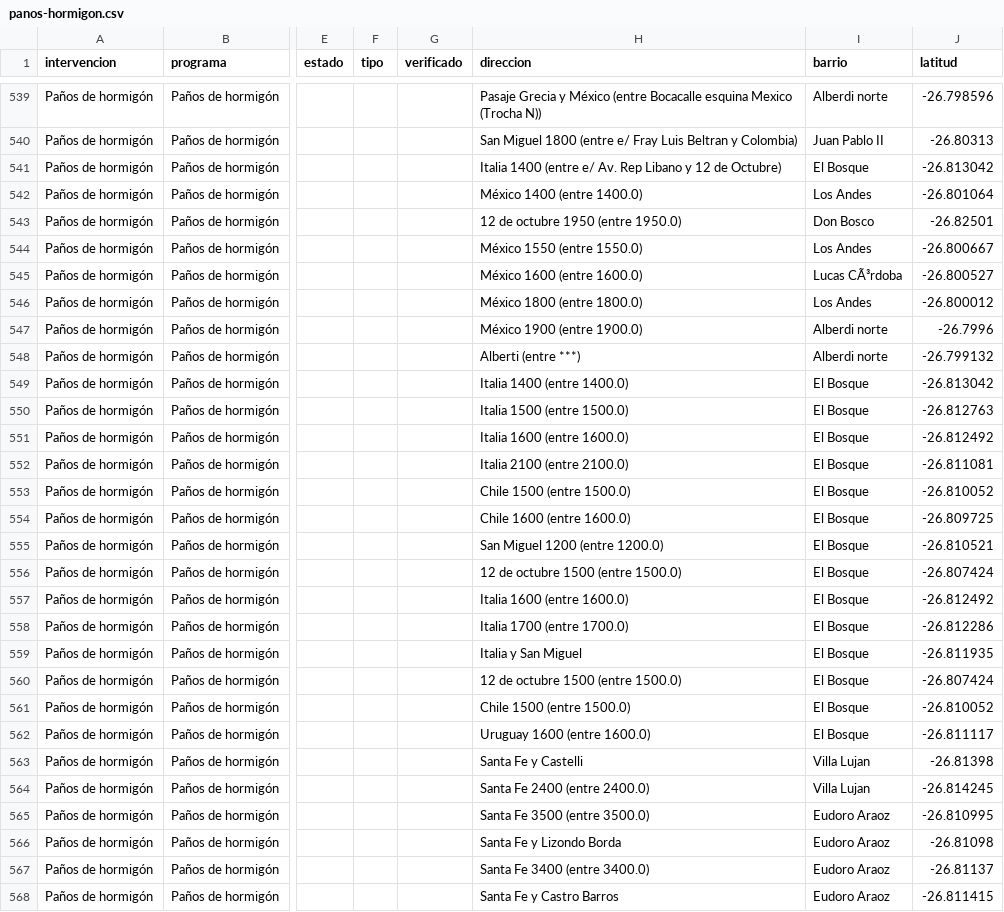
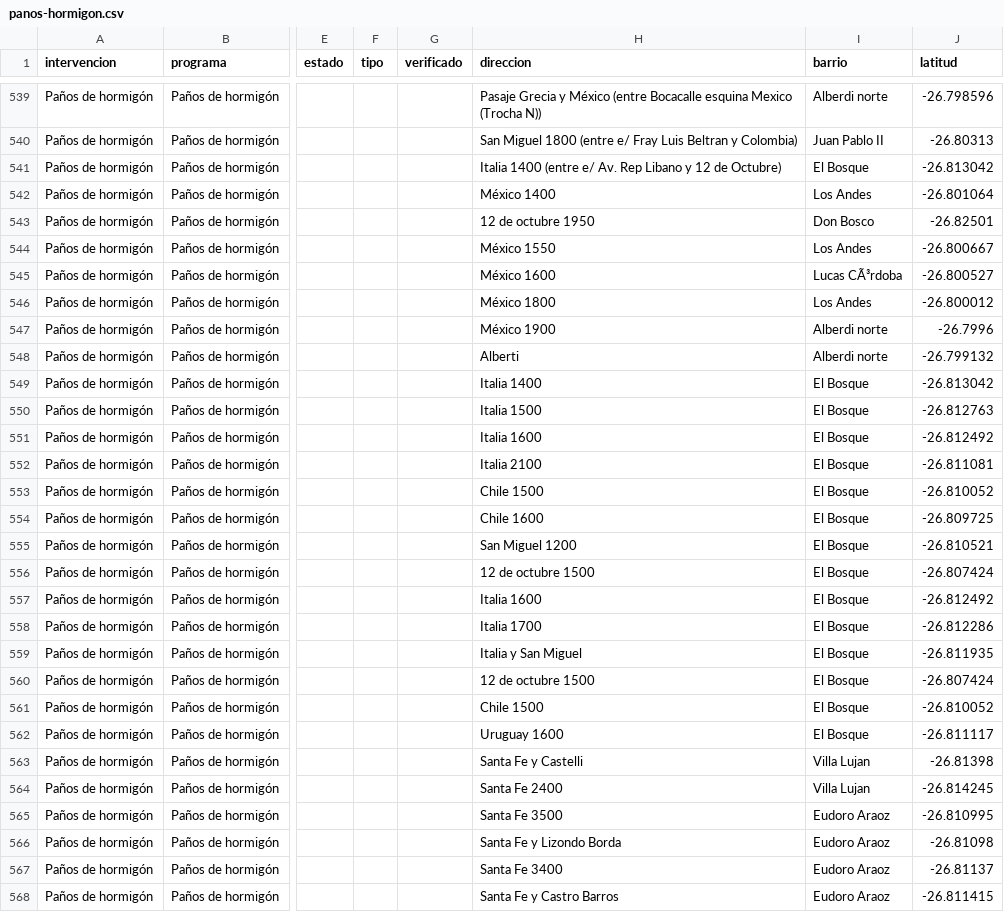
Before and after one commit to quehicimosenlosbarrios-smt/quehicimosenlosbarrios-smt.github.io, a CSV file: data/panos-hormigon.csv, drawn as a sheet; only a part is shown, gaps mark what is left out; the diff covers the shown part only; the diff names each change by its address in the sheet, - before the commit and + after, or states it on an @@ line.

```diff
--- a/data/panos-hormigon.csv
+++ b/data/panos-hormigon.csv
-H542 (direccion): México 1400 (entre 1400.0)
+H542 (direccion): México 1400
-H543 (direccion): 12 de octubre 1950 (entre 1950.0)
+H543 (direccion): 12 de octubre 1950
-H544 (direccion): México 1550 (entre 1550.0)
+H544 (direccion): México 1550
-H545 (direccion): México 1600 (entre 1600.0)
+H545 (direccion): México 1600
-H546 (direccion): México 1800 (entre 1800.0)
+H546 (direccion): México 1800
-H547 (direccion): México 1900 (entre 1900.0)
+H547 (direccion): México 1900
-H548 (direccion): Alberti (entre ***)
+H548 (direccion): Alberti
-H549 (direccion): Italia 1400 (entre 1400.0)
+H549 (direccion): Italia 1400
-H550 (direccion): Italia 1500 (entre 1500.0)
+H550 (direccion): Italia 1500
-H551 (direccion): Italia 1600 (entre 1600.0)
+H551 (direccion): Italia 1600
-H552 (direccion): Italia 2100 (entre 2100.0)
+H552 (direccion): Italia 2100
-H553 (direccion): Chile 1500 (entre 1500.0)
+H553 (direccion): Chile 1500
-H554 (direccion): Chile 1600 (entre 1600.0)
+H554 (direccion): Chile 1600
-H555 (direccion): San Miguel 1200 (entre 1200.0)
+H555 (direccion): San Miguel 1200
-H556 (direccion): 12 de octubre 1500 (entre 1500.0)
+H556 (direccion): 12 de octubre 1500
-H557 (direccion): Italia 1600 (entre 1600.0)
+H557 (direccion): Italia 1600
-H558 (direccion): Italia 1700 (entre 1700.0)
+H558 (direccion): Italia 1700
-H560 (direccion): 12 de octubre 1500 (entre 1500.0)
+H560 (direccion): 12 de octubre 1500
-H561 (direccion): Chile 1500 (entre 1500.0)
+H561 (direccion): Chile 1500
-H562 (direccion): Uruguay 1600 (entre 1600.0)
+H562 (direccion): Uruguay 1600
-H564 (direccion): Santa Fe 2400 (entre 2400.0)
+H564 (direccion): Santa Fe 2400
-H565 (direccion): Santa Fe 3500 (entre 3500.0)
+H565 (direccion): Santa Fe 3500
-H567 (direccion): Santa Fe 3400 (entre 3400.0)
+H567 (direccion): Santa Fe 3400
```
Also changed, not shown: 170 edited cells elsewhere in this file, 1 other file.
